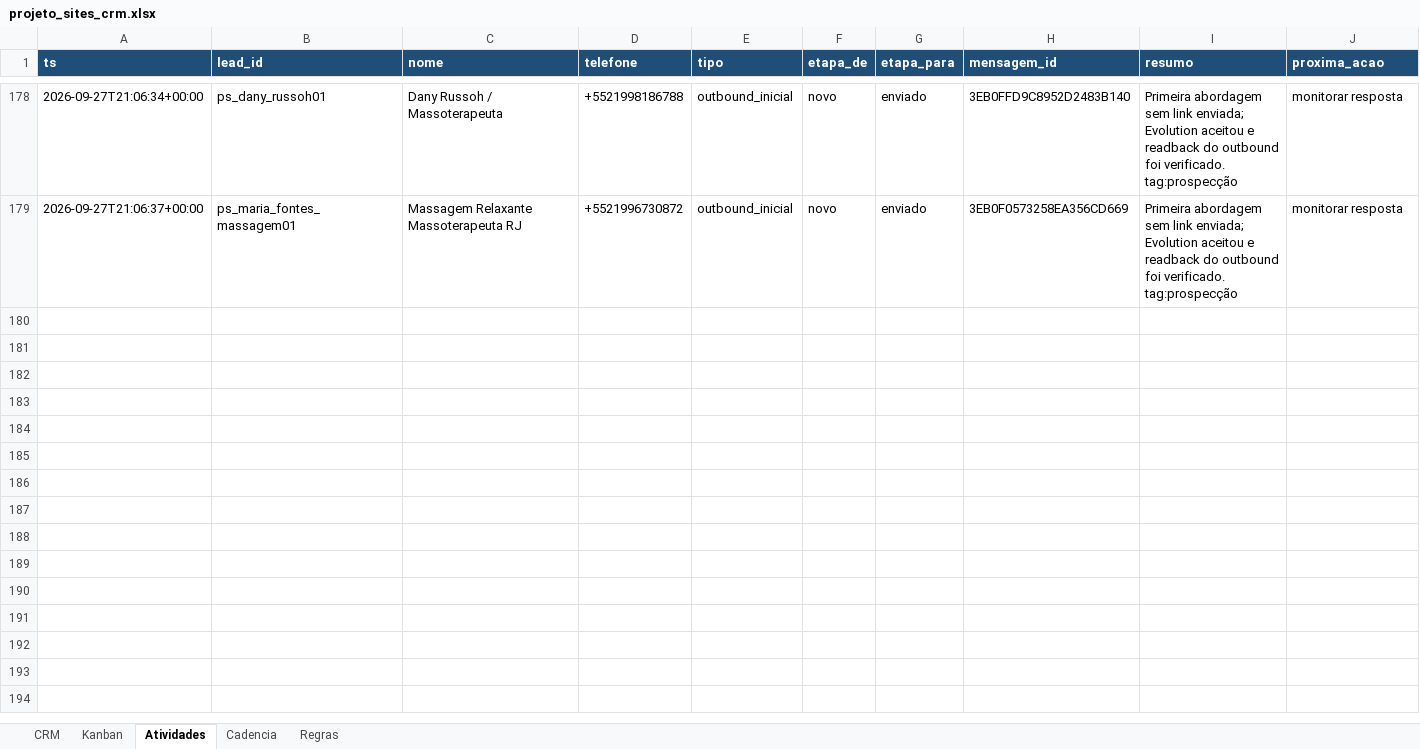
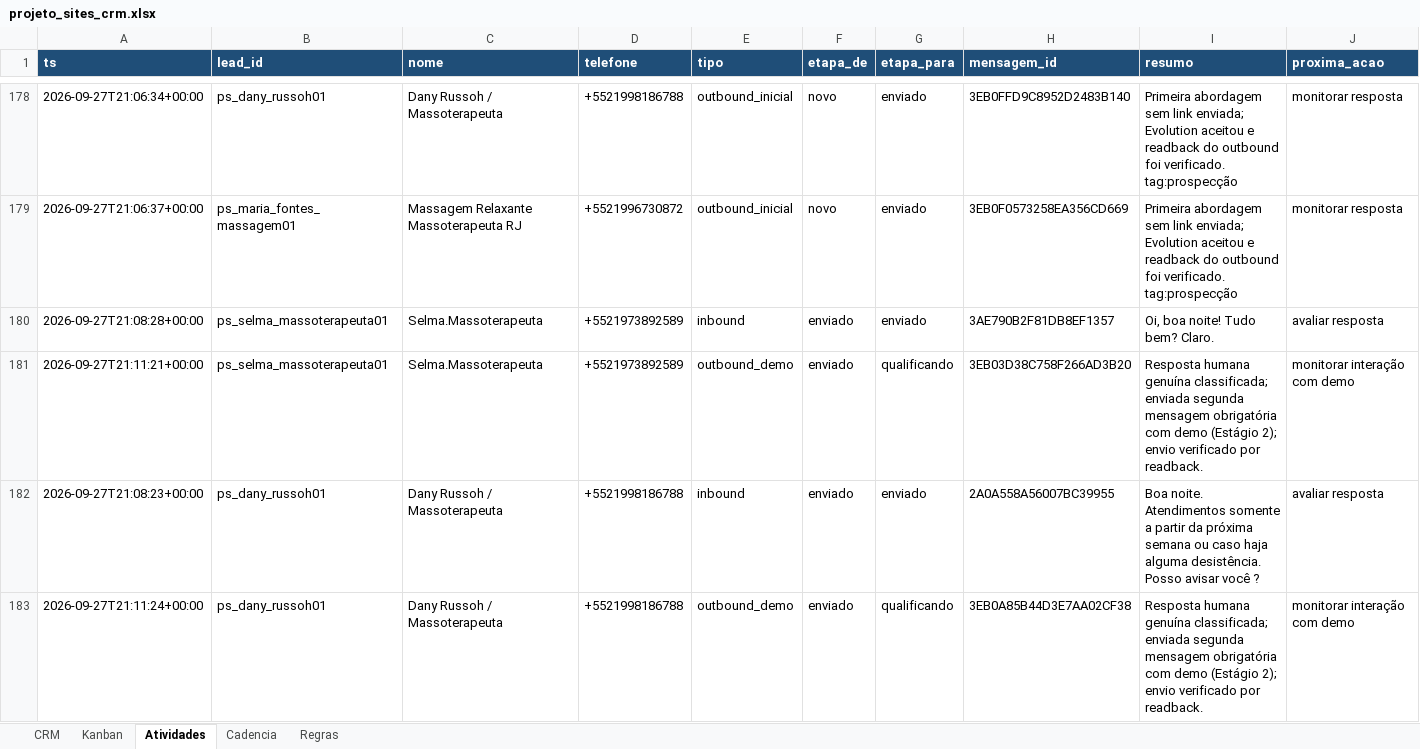
Before and after one commit to hlreboques-oss/projeto-sites-demos, an Excel workbook: projeto_sites_crm.xlsx, sheet Atividades, drawn as a sheet; only a part is shown, gaps mark what is left out; values as stored, in another font and other column widths than the file's, no borders; the diff covers the shown part only; the diff names each change by its address in the sheet, - before the commit and + after, or states it on an @@ line.

Commit message:
Add hourly Projeto Sites prospects and demos

```diff
--- a/projeto_sites_crm.xlsx (sheet Atividades)
+++ b/projeto_sites_crm.xlsx (sheet Atividades)
+row 180: 2026-09-27T21:08:28+00:00 | ps_selma_massoterapeuta01 | Selma.Massoterapeuta | +5521973892589 | inbound | enviado | enviado | 3AE790B2F81DB8EF1357 | Oi, boa noite! Tudo bem? Claro. | avaliar resposta
+row 181: 2026-09-27T21:11:21+00:00 | ps_selma_massoterapeuta01 | Selma.Massoterapeuta | +5521973892589 | outbound_demo | enviado | qualificando | 3EB03D38C758F266AD3B20 | Resposta humana genuína classificada; enviada segunda mensagem obrigatória com demo (Estágio 2); envio verificado por readback. | monitorar interação com demo
+row 182: 2026-09-27T21:08:23+00:00 | ps_dany_russoh01 | Dany Russoh / Massoterapeuta | +5521998186788 | inbound | enviado | enviado | 2A0A558A56007BC39955 | Boa noite. Atendimentos somente a partir da próxima semana ou caso haja alguma desistência. Posso avisar você ? | avaliar resposta
+row 183: 2026-09-27T21:11:24+00:00 | ps_dany_russoh01 | Dany Russoh / Massoterapeuta | +5521998186788 | outbound_demo | enviado | qualificando | 3EB0A85B44D3E7AA02CF38 | Resposta humana genuína classificada; enviada segunda mensagem obrigatória com demo (Estágio 2); envio verificado por readback. | monitorar interação com demo
```
Also changed, not shown: 10 added rows elsewhere in this sheet, sheet CRM, 5 other files.
